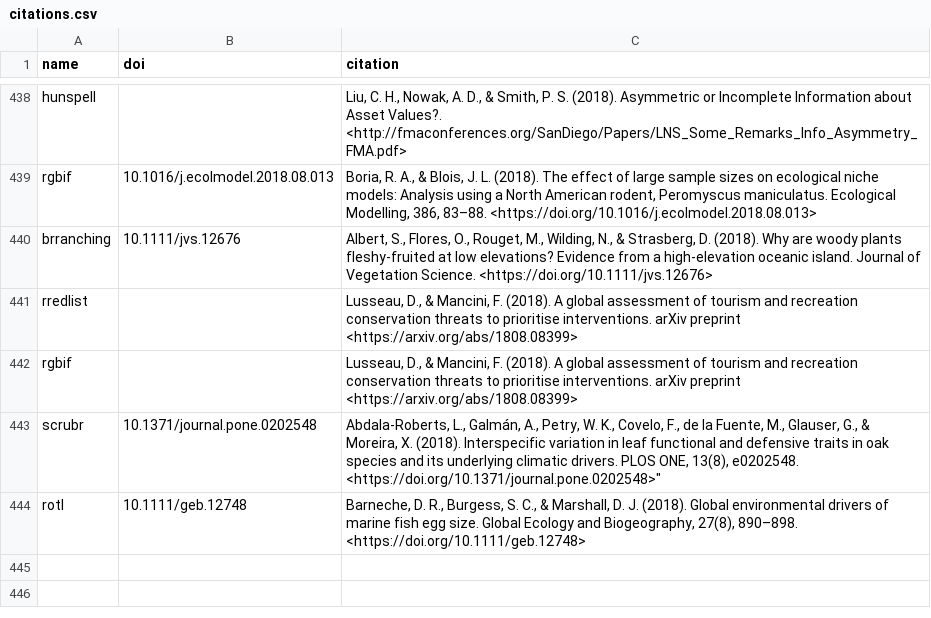
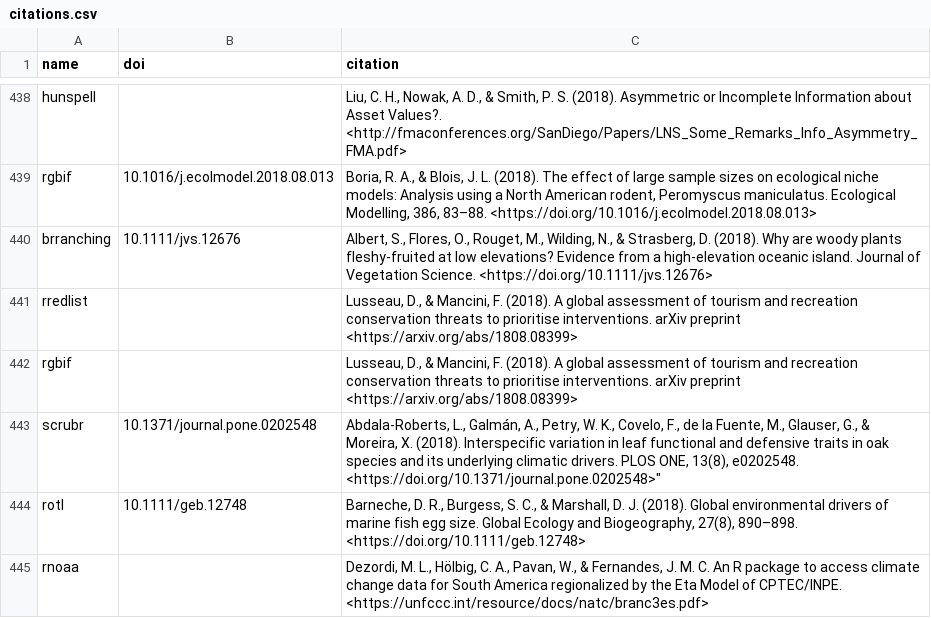
Before and after one commit to ropensci/roapi, a CSV file: data/citations.csv, drawn as a sheet; only a part is shown, gaps mark what is left out.

Commit message:
rnoaa citation added

```diff
--- a/data/citations.csv
+++ b/data/citations.csv
@@ -444 +444,2 @@ scrubr;"10.1371/journal.pone.0202548";Abdala-Roberts, L., Galmán, A., Petry, W.
 rotl;"10.1111/geb.12748";"Barneche, D. R., Burgess, S. C., & Marshall, D. J. (2018). Global environmental drivers of marine fish egg size. Global Ecology and Biogeography, 27(8), 890–898. <https://doi.org/10.1111/geb.12748>"
+rnoaa;;"Dezordi, M. L., Hölbig, C. A., Pavan, W., & Fernandes, J. M. C. An R package to access climate change data for South America regionalized by the Eta Model of CPTEC/INPE. <https://unfccc.int/resource/docs/natc/branc3es.pdf>"
```
